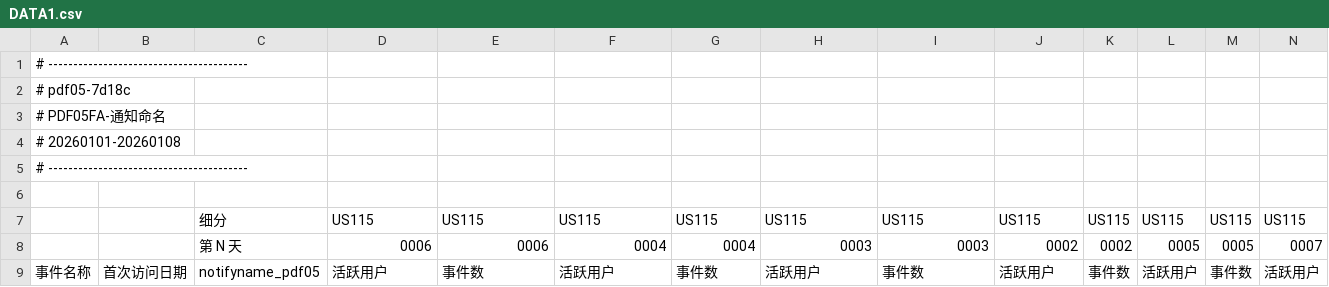
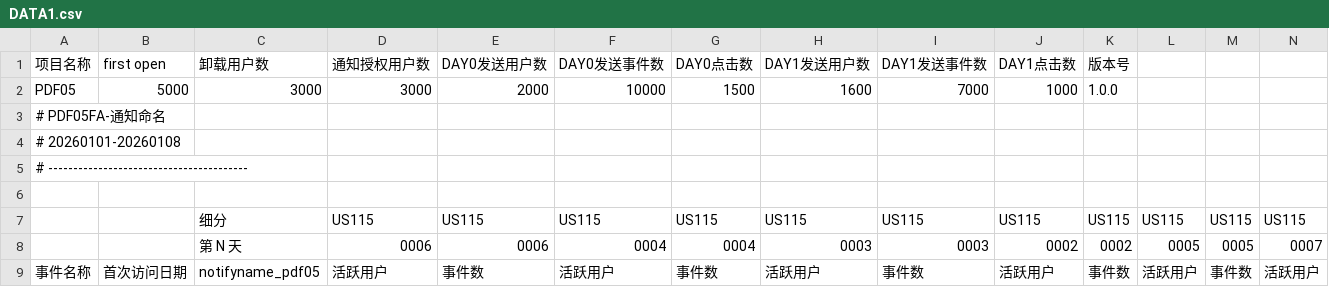
Before and after one commit to ak474399-sketch/fadata, a CSV file: DATA1.csv, drawn as a sheet; only a part is shown; removed rows and columns are numbered as before the commit, all else as after; rows hold the shown columns only; the diff names each change by its address in the sheet, - before the commit and + after, or states it on an @@ line.

```diff
--- a/DATA1.csv
+++ b/DATA1.csv
-row 1: # ----------------------------------------
-row 2: # pdf05-7d18c
+row 1: 项目名称 | first open | 卸载用户数 | 通知授权用户数 | DAY0发送用户数 | DAY0发送事件数 | DAY0点击数 | DAY1发送用户数 | DAY1发送事件数 | DAY1点击数 | 版本号
+row 2: PDF05 | 5000 | 3000 | 3000 | 2000 | 10000 | 1500 | 1600 | 7000 | 1000 | 1.0.0
```
Also changed, not shown: 4 other files.
